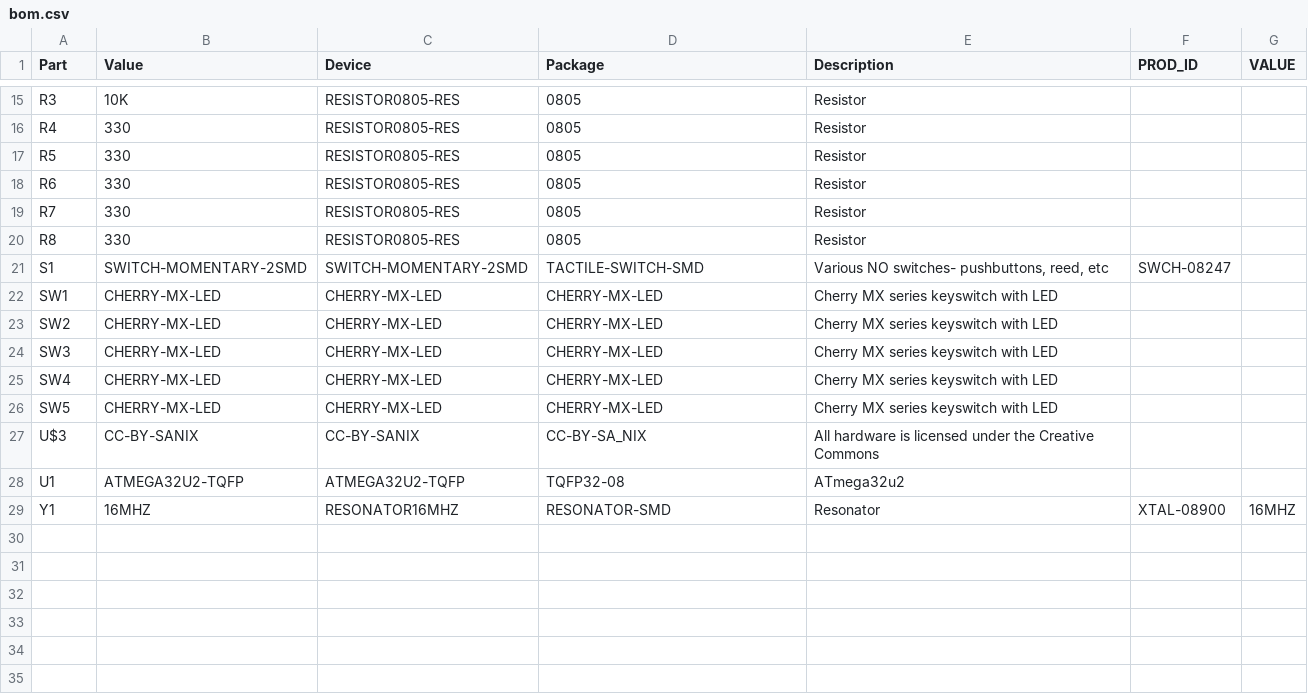
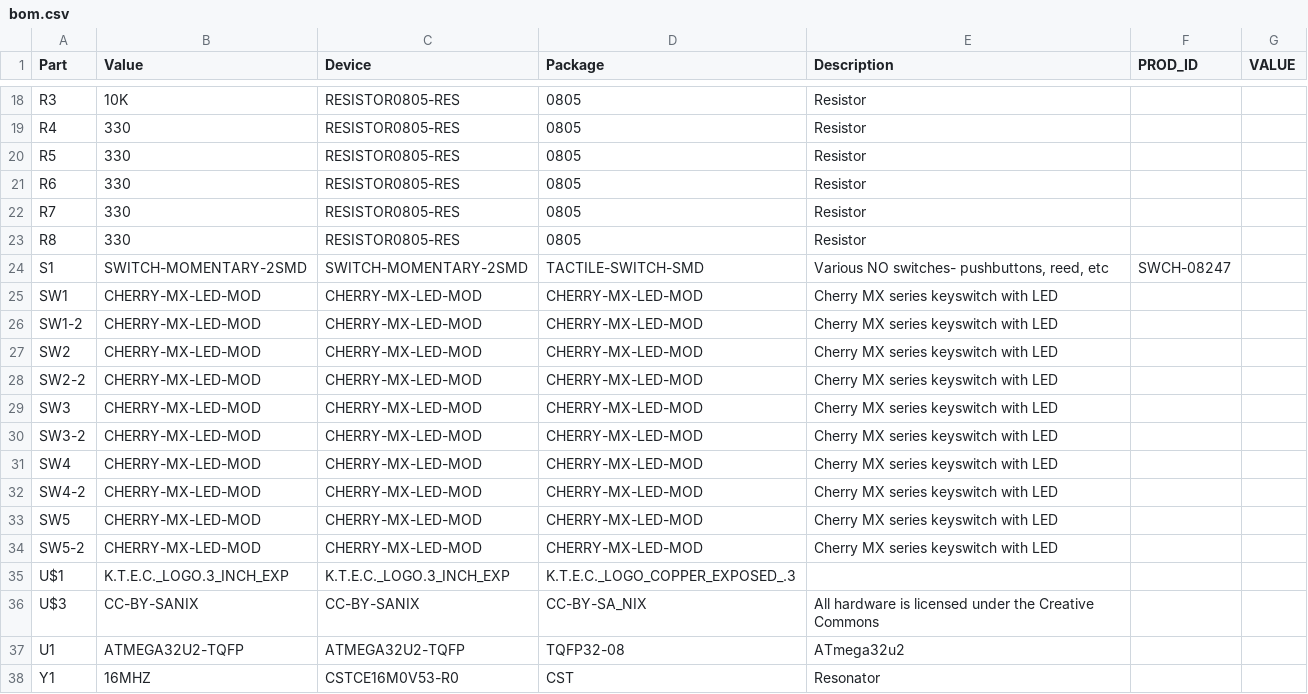
Before and after one commit to kairyu/staryu, a CSV file: hardware/production/bom.csv, drawn as a sheet; only a part is shown, gaps mark what is left out; the diff covers the shown part only.

Commit message:
Update hardware to v1.4 - Support both of ATMEGA32U2-AU (32-TQFP) and ATMEGA32U2-MU (32-QFN) - Support both of normal and reverse mounting switch (selected by jumper) - Replace Micro USB connector with a much tougher one - Add a new DOUT connector exported from WS2812B - Correct name and value of Y1 - Change logo

```diff
--- a/hardware/production/bom.csv
+++ b/hardware/production/bom.csv
@@ -21,9 +24,15 @@
 "S1","SWITCH-MOMENTARY-2SMD","SWITCH-MOMENTARY-2SMD","TACTILE-SWITCH-SMD","Various NO switches- pushbuttons, reed, etc","SWCH-08247","",
-"SW1","CHERRY-MX-LED","CHERRY-MX-LED","CHERRY-MX-LED","Cherry MX series keyswitch with LED","","",
-"SW2","CHERRY-MX-LED","CHERRY-MX-LED","CHERRY-MX-LED","Cherry MX series keyswitch with LED","","",
-"SW3","CHERRY-MX-LED","CHERRY-MX-LED","CHERRY-MX-LED","Cherry MX series keyswitch with LED","","",
-"SW4","CHERRY-MX-LED","CHERRY-MX-LED","CHERRY-MX-LED","Cherry MX series keyswitch with LED","","",
-"SW5","CHERRY-MX-LED","CHERRY-MX-LED","CHERRY-MX-LED","Cherry MX series keyswitch with LED","","",
+"SW1","CHERRY-MX-LED-MOD","CHERRY-MX-LED-MOD","CHERRY-MX-LED-MOD","Cherry MX series keyswitch with LED","","",
+"SW1-2","CHERRY-MX-LED-MOD","CHERRY-MX-LED-MOD","CHERRY-MX-LED-MOD","Cherry MX series keyswitch with LED","","",
+"SW2","CHERRY-MX-LED-MOD","CHERRY-MX-LED-MOD","CHERRY-MX-LED-MOD","Cherry MX series keyswitch with LED","","",
+"SW2-2","CHERRY-MX-LED-MOD","CHERRY-MX-LED-MOD","CHERRY-MX-LED-MOD","Cherry MX series keyswitch with LED","","",
+"SW3","CHERRY-MX-LED-MOD","CHERRY-MX-LED-MOD","CHERRY-MX-LED-MOD","Cherry MX series keyswitch with LED","","",
+"SW3-2","CHERRY-MX-LED-MOD","CHERRY-MX-LED-MOD","CHERRY-MX-LED-MOD","Cherry MX series keyswitch with LED","","",
+"SW4","CHERRY-MX-LED-MOD","CHERRY-MX-LED-MOD","CHERRY-MX-LED-MOD","Cherry MX series keyswitch with LED","","",
+"SW4-2","CHERRY-MX-LED-MOD","CHERRY-MX-LED-MOD","CHERRY-MX-LED-MOD","Cherry MX series keyswitch with LED","","",
+"SW5","CHERRY-MX-LED-MOD","CHERRY-MX-LED-MOD","CHERRY-MX-LED-MOD","Cherry MX series keyswitch with LED","","",
+"SW5-2","CHERRY-MX-LED-MOD","CHERRY-MX-LED-MOD","CHERRY-MX-LED-MOD","Cherry MX series keyswitch with LED","","",
+"U$1","K.T.E.C._LOGO.3_INCH_EXP","K.T.E.C._LOGO.3_INCH_EXP","K.T.E.C._LOGO_COPPER_EXPOSED_.3","","","",
 "U$3","CC-BY-SANIX","CC-BY-SANIX","CC-BY-SA_NIX","All hardware is licensed under the Creative Commons","","",
 "U1","ATMEGA32U2-TQFP","ATMEGA32U2-TQFP","TQFP32-08","ATmega32u2","","",
-"Y1","16MHZ","RESONATOR16MHZ","RESONATOR-SMD","Resonator","XTAL-08900","16MHZ",
+"Y1","16MHZ","CSTCE16M0V53-R0","CST","Resonator","","",
```
Also changed, not shown: 4 added rows, 1 removed row and 24 edited cells elsewhere in this file, 5 other files.
